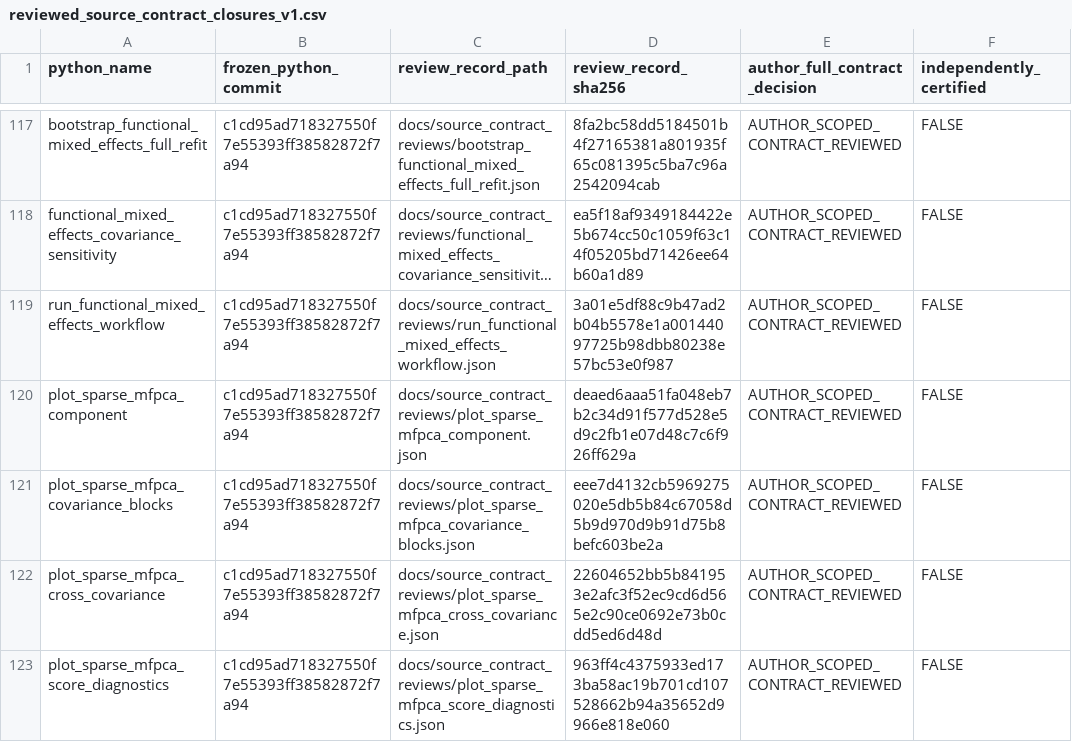
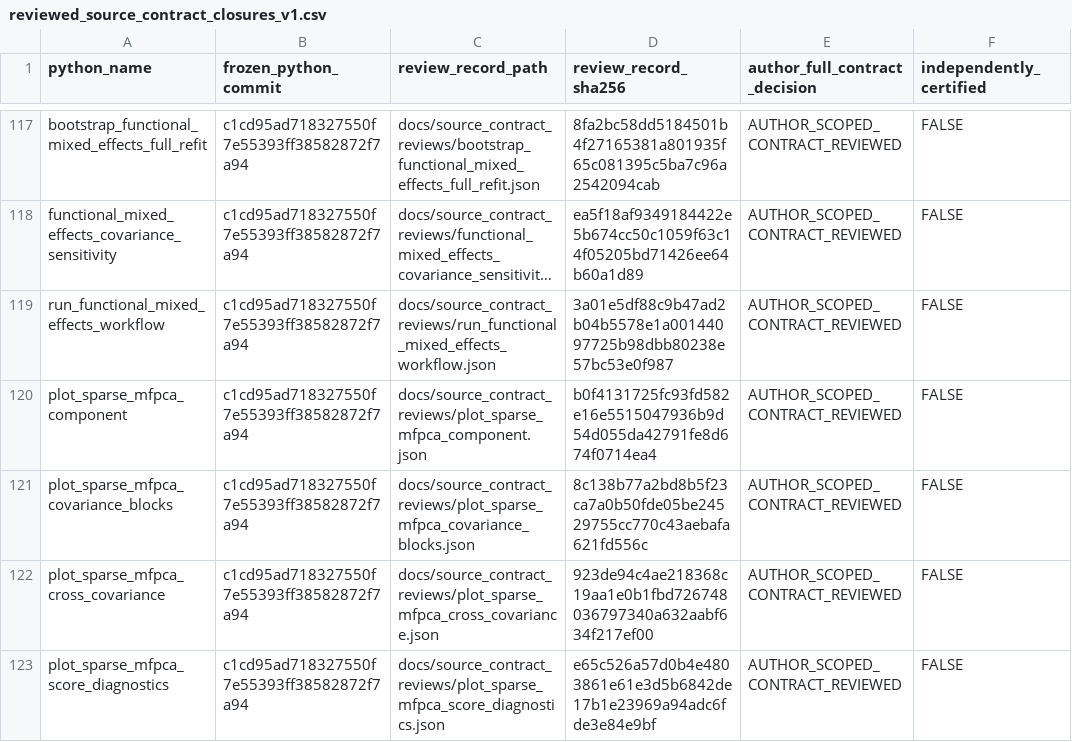
Before and after one commit to stefanosbalaskas/eyetrajectories, a CSV file: inst/extdata/reviewed_source_contract_closures_v1.csv, drawn as a sheet; only a part is shown, gaps mark what is left out; long unchanged cells end in …; the diff names each change by its address in the sheet, - before the commit and + after, or states it on an @@ line.

Commit message:
Refresh SHA256 registry receipts for four source-scientific sparse graphics after live ledger test fix

```diff
--- a/inst/extdata/reviewed_source_contract_closures_v1.csv
+++ b/inst/extdata/reviewed_source_contract_closures_v1.csv
-D120 (review_record_sha256): deaed6aaa51fa048eb7b2c34d91f577d528e5d9c2fb1e07d48c7c6f926ff629a
+D120 (review_record_sha256): b0f4131725fc93fd582e16e5515047936b9d54d055da42791fe8d674f0714ea4
-D121 (review_record_sha256): eee7d4132cb5969275020e5db5b84c67058d5b9d970d9b91d75b8befc603be2a
+D121 (review_record_sha256): 8c138b77a2bd8b5f23ca7a0b50fde05be24529755cc770c43aebafa621fd556c
-D122 (review_record_sha256): 22604652bb5b841953e2afc3f52ec9cd6d565e2c90ce0692e73b0cdd5ed6d48d
+D122 (review_record_sha256): 923de94c4ae218368c19aa1e0b1fbd726748036797340a632aabf634f217ef00
-D123 (review_record_sha256): 963ff4c4375933ed173ba58ac19b701cd107528662b94a35652d9966e818e060
+D123 (review_record_sha256): e65c526a57d0b4e4803861e61e3d5b6842de17b1e23969a94adc6fde3e84e9bf
```
